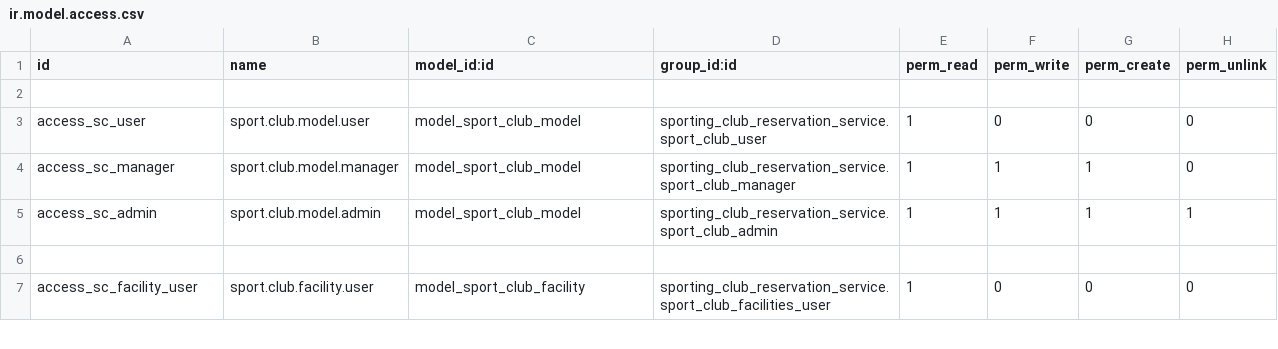
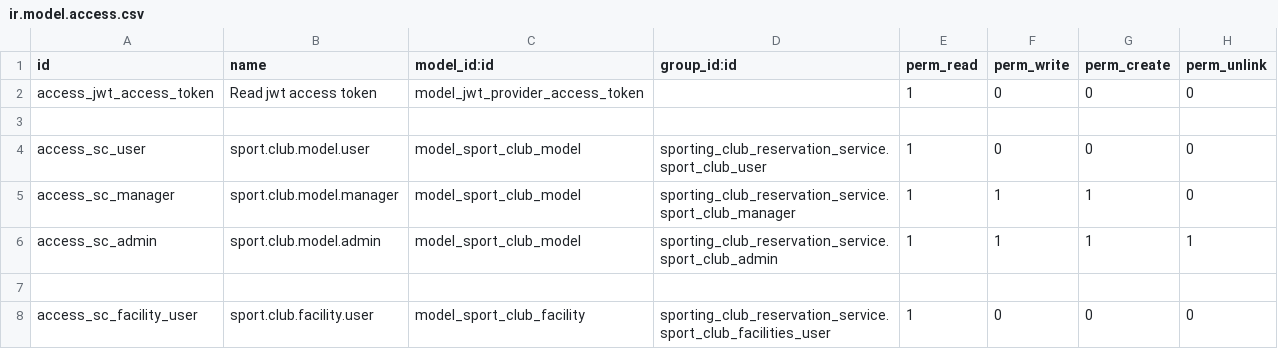
Before and after one commit to karim-aboelazm/sport_club_service, a CSV file: addons/sporting_club_reservation_service/security/ir.model.access.csv, drawn as a sheet; only a part is shown.

```diff
--- a/addons/sporting_club_reservation_service/security/ir.model.access.csv
+++ b/addons/sporting_club_reservation_service/security/ir.model.access.csv
@@ -1,2 +1,3 @@
 id,name,model_id:id,group_id:id,perm_read,perm_write,perm_create,perm_unlink
+access_jwt_access_token,Read jwt access token,model_jwt_provider_access_token,,1,0,0,0
 
```
Also changed, not shown: 34 other files.
